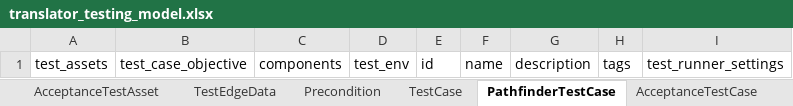
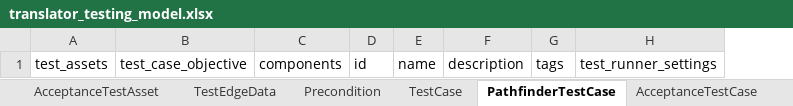
Before and after one commit to TranslatorSRI/TranslatorTestingModel, an Excel workbook: project/excel/translator_testing_model.xlsx, sheet PathfinderTestCase, drawn as a sheet; values as stored, in another font and other column widths than the file's, no borders; the diff names each change by its address in the sheet, - before the commit and + after, or states it on an @@ line.

```diff
--- a/project/excel/translator_testing_model.xlsx (sheet PathfinderTestCase)
+++ b/project/excel/translator_testing_model.xlsx (sheet PathfinderTestCase)
-column D, row 1: test_env
```
Also changed, not shown: sheet TestCase, sheet AcceptanceTestCase, sheet QuantitativeTestCase, sheet PerformanceTestCase, 16 other files.
